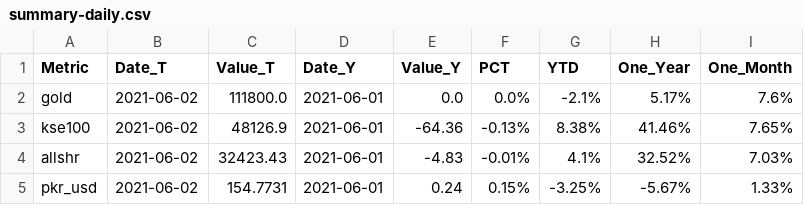
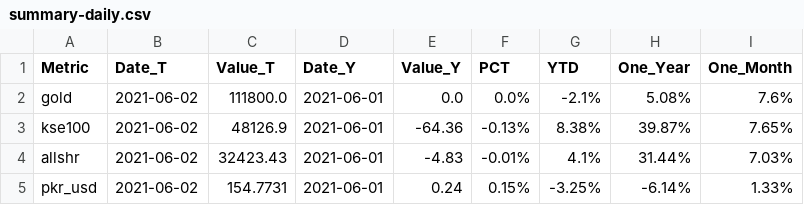
Before and after one commit to agmo1993/macropakistani, a CSV file: data/summary-daily.csv, drawn as a sheet.

Commit message:
testing

```diff
--- a/data/summary-daily.csv
+++ b/data/summary-daily.csv
@@ -1,5 +1,5 @@
 Metric,Date_T,Value_T,Date_Y,Value_Y,PCT,YTD,One_Year,One_Month
-gold,2021-06-02,111800.0,2021-06-01,0.0,0.0%,-2.1%,5.17%,7.6%
-kse100,2021-06-02,48126.9,2021-06-01,-64.36,-0.13%,8.38%,41.46%,7.65%
-allshr,2021-06-02,32423.43,2021-06-01,-4.83,-0.01%,4.1%,32.52%,7.03%
-pkr_usd,2021-06-02,154.7731,2021-06-01,0.24,0.15%,-3.25%,-5.67%,1.33%
+gold,2021-06-02,111800.0,2021-06-01,0.0,0.0%,-2.1%,5.08%,7.6%
+kse100,2021-06-02,48126.9,2021-06-01,-64.36,-0.13%,8.38%,39.87%,7.65%
+allshr,2021-06-02,32423.43,2021-06-01,-4.83,-0.01%,4.1%,31.44%,7.03%
+pkr_usd,2021-06-02,154.7731,2021-06-01,0.24,0.15%,-3.25%,-6.14%,1.33%
```
